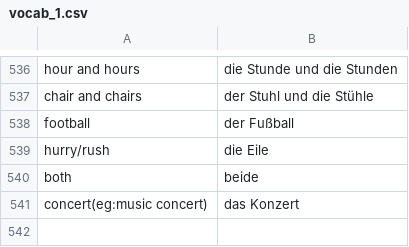
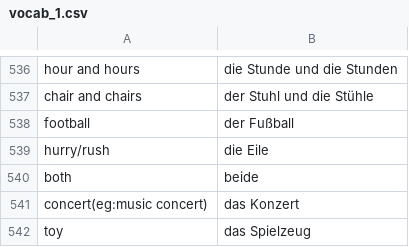
Before and after one commit to kannancmohan/lingoanki, a CSV file: data/german/001/vocab/vocab_1.csv, drawn as a sheet; only a part is shown, gaps mark what is left out; the diff names each change by its address in the sheet, - before the commit and + after, or states it on an @@ line.

Commit message:
update vocab and preposition data 2

```diff
--- a/data/german/001/vocab/vocab_1.csv
+++ b/data/german/001/vocab/vocab_1.csv
+row 542: toy | das Spielzeug
```
Also changed, not shown: data/german/001/pronomen/personal_and_possessiv_pronomen_eng_to_ger_1.csv.
